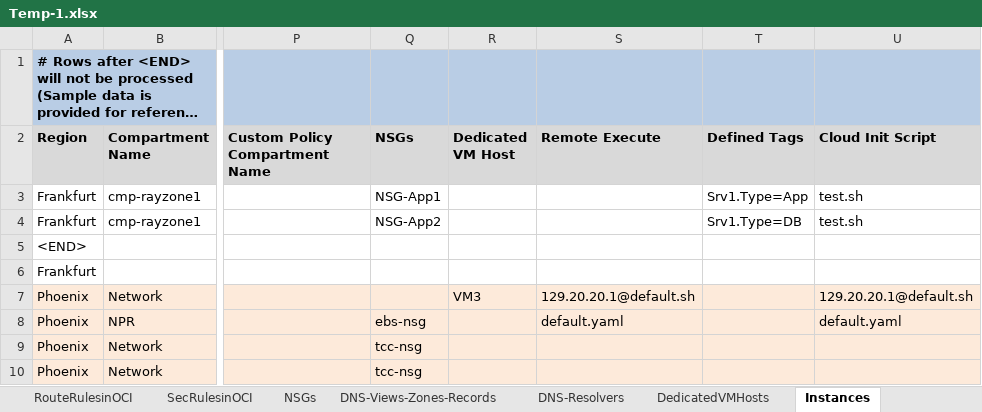
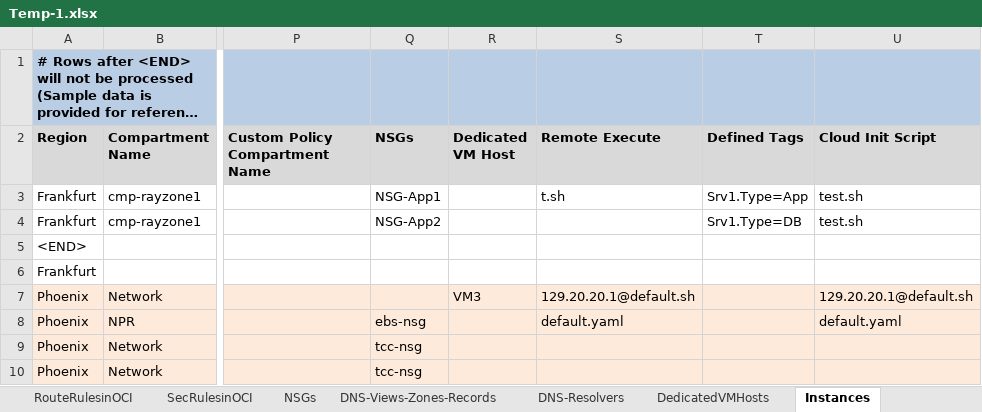
Before and after one commit to talkaplan666/Temp-1, an Excel workbook: Temp-1.xlsx, sheet Instances, drawn as a sheet; only a part is shown, gaps mark what is left out; long unchanged cells end in …; values as stored, in another font and other column widths than the file's, no borders; the diff names each change by its address in the sheet, - before the commit and + after, or states it on an @@ line.

Commit message:
Add files via upload

```diff
--- a/Temp-1.xlsx (sheet Instances)
+++ b/Temp-1.xlsx (sheet Instances)
-S3 (Remote Execute): (empty)
+S3 (Remote Execute): t.sh
```
